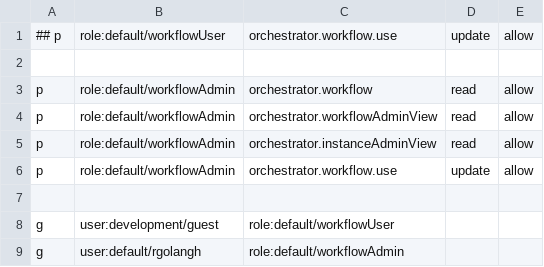
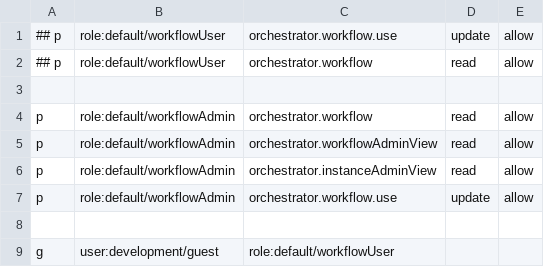
Before and after one commit to redhat-developer/rhdh-plugins, a CSV file: workspaces/orchestrator/docs/rbac-policy.csv, drawn as a sheet; only a part is shown; the shorter side is filled out with more unchanged rows.

Commit message:
feat(orchestrator): just deprecate dynamic permissions
Signed-off-by: Oleksandr Andriienko <oandriie@redhat.com>

```diff
--- a/workspaces/orchestrator/docs/rbac-policy.csv
+++ b/workspaces/orchestrator/docs/rbac-policy.csv
@@ -1,2 +1,3 @@
 ## p, role:default/workflowUser, orchestrator.workflow.use, update, allow
+## p, role:default/workflowUser, orchestrator.workflow, read, allow
 
```
Also changed, not shown: 7 other files.
